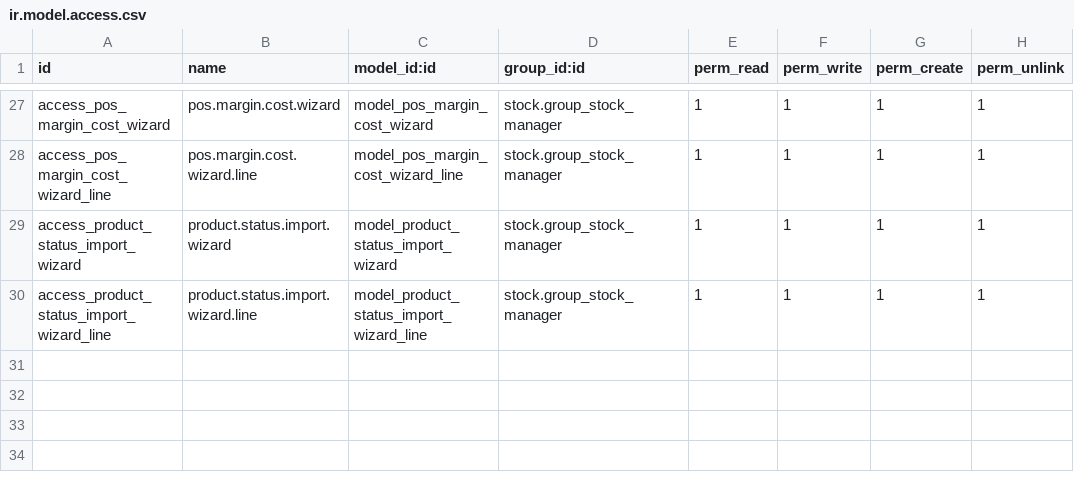
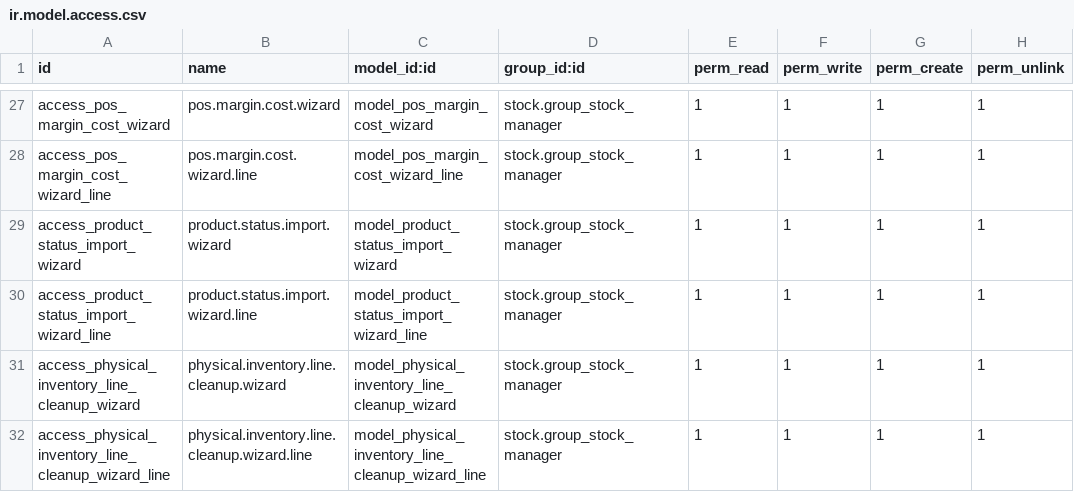
Before and after one commit to Partenaire-Succes/addons-sangel-19, a CSV file: custom_import_excel/security/ir.model.access.csv, drawn as a sheet; only a part is shown, gaps mark what is left out; the diff names each change by its address in the sheet, - before the commit and + after, or states it on an @@ line.

Commit message:
feat(custom_import_excel): wizard de nettoyage des lignes d'inventaire orphelines
Nouveau wizard physical.inventory.line.cleanup.wizard : identifie les
physical.inventory.line sans inventaire parent (inventory_physical_id
vide) et à quantité comptée nulle (physical_qty = 0), les liste pour
vérification, puis les supprime définitivement après confirmation (avec
revérification du critère au moment de la suppression).

```diff
--- a/custom_import_excel/security/ir.model.access.csv
+++ b/custom_import_excel/security/ir.model.access.csv
+row 31: access_physical_inventory_line_cleanup_wizard | physical.inventory.line.cleanup.wizard | model_physical_inventory_line_cleanup_wizard | stock.group_stock_manager | 1 | 1 | 1 | 1
+row 32: access_physical_inventory_line_cleanup_wizard_line | physical.inventory.line.cleanup.wizard.line | model_physical_inventory_line_cleanup_wizard_line | stock.group_stock_manager | 1 | 1 | 1 | 1
```
Also changed, not shown: 5 other files.
